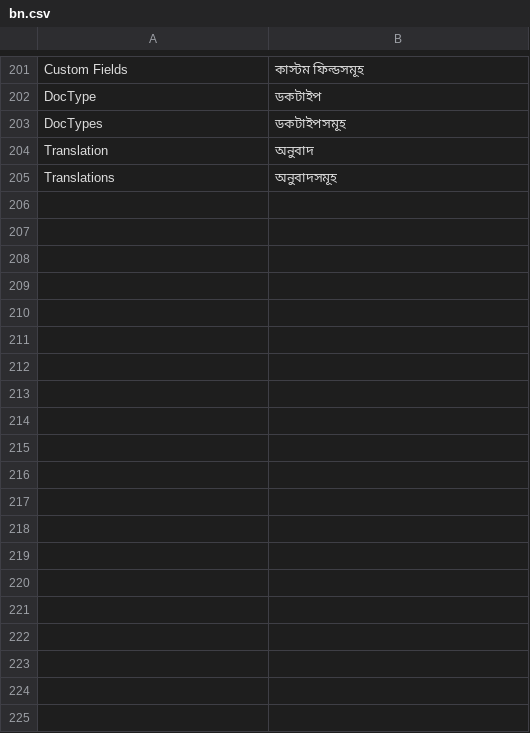
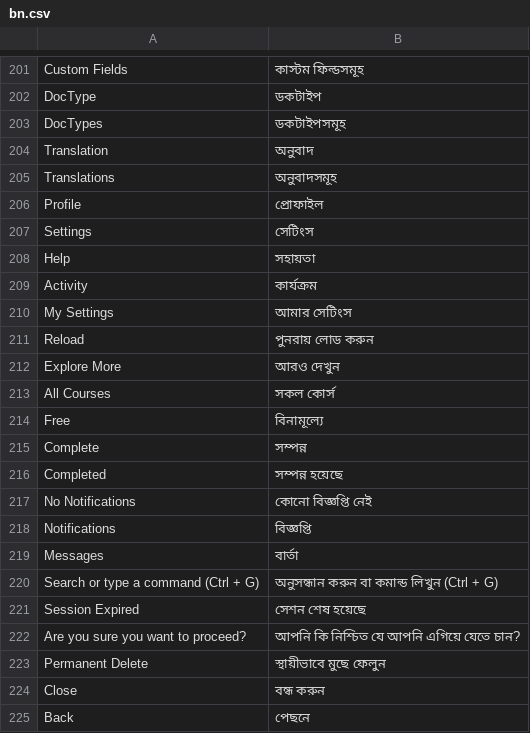
Before and after one commit to aais-apps/frappe, a CSV file: frappe/translations/bn.csv, drawn as a sheet; only a part is shown, gaps mark what is left out; the diff covers the shown part only; the diff names each change by its address in the sheet, - before the commit and + after, or states it on an @@ line.

Commit message:
feat(i18n): expand Bangla translations for desk core and modals

```diff
--- a/frappe/translations/bn.csv
+++ b/frappe/translations/bn.csv
+row 206: Profile | প্রোফাইল
+row 207: Settings | সেটিংস
+row 208: Help | সহায়তা
+row 209: Activity | কার্যক্রম
+row 210: My Settings | আমার সেটিংস
+row 211: Reload | পুনরায় লোড করুন
+row 212: Explore More | আরও দেখুন
+row 213: All Courses | সকল কোর্স
+row 214: Free | বিনামূল্যে
+row 215: Complete | সম্পন্ন
+row 216: Completed | সম্পন্ন হয়েছে
+row 217: No Notifications | কোনো বিজ্ঞপ্তি নেই
+row 218: Notifications | বিজ্ঞপ্তি
+row 219: Messages | বার্তা
+row 220: Search or type a command (Ctrl + G) | অনুসন্ধান করুন বা কমান্ড লিখুন (Ctrl + G)
+row 221: Session Expired | সেশন শেষ হয়েছে
+row 222: Are you sure you want to proceed? | আপনি কি নিশ্চিত যে আপনি এগিয়ে যেতে চান?
+row 223: Permanent Delete | স্থায়ীভাবে মুছে ফেলুন
+row 224: Close | বন্ধ করুন
+row 225: Back | পেছনে
```
Also changed, not shown: 15 added rows elsewhere in this file.
